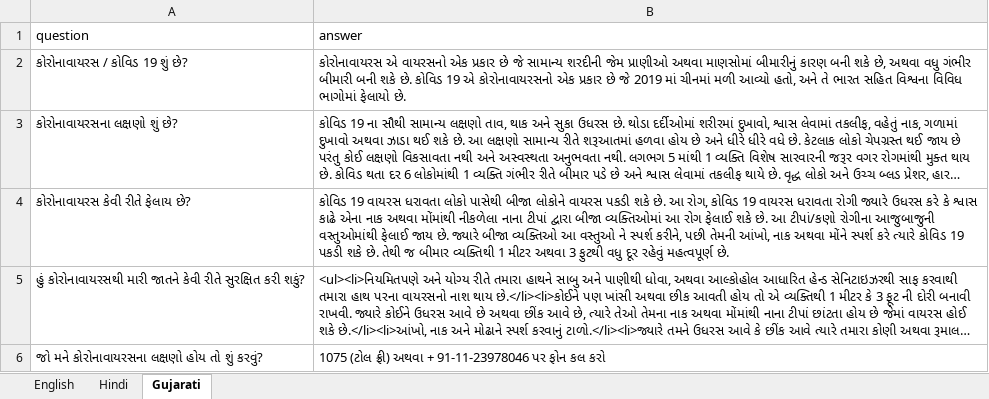
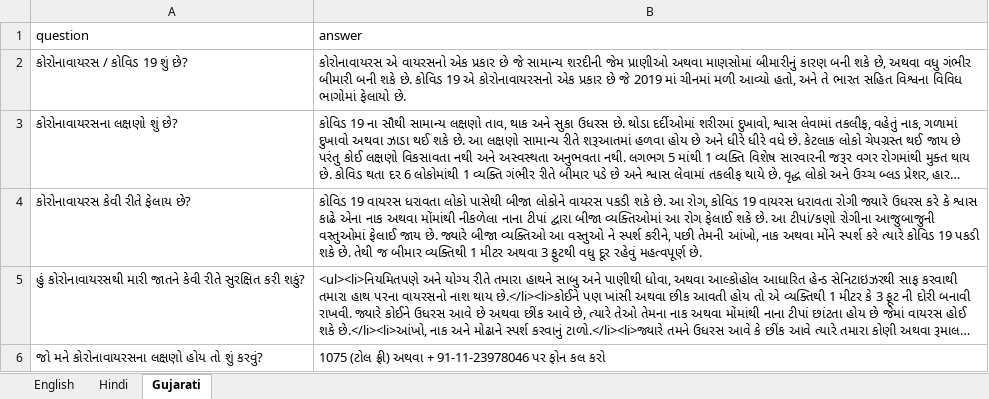
Before and after one commit to samiranrl/COVID_faq_text_to_speech, an Excel workbook: questions/questions.xlsx, sheet Gujarati, drawn as a sheet; long unchanged cells end in …; values as stored, in another font and other column widths than the file's, no borders; the diff names each change by its address in the sheet, - before the commit and + after, or states it on an @@ line.

Commit message:
minor changes in gujarati translation

```diff
--- a/questions/questions.xlsx (sheet Gujarati)
+++ b/questions/questions.xlsx (sheet Gujarati)
-B4 (answer): …રોગીના આજુબાજુની વસ્તુઓમાંથી ફેલાઈ જાય…
+B4 (answer): …રોગીના આજુબાજુની વસ્તુઓમાં ફેલાઈ જાય…
```
